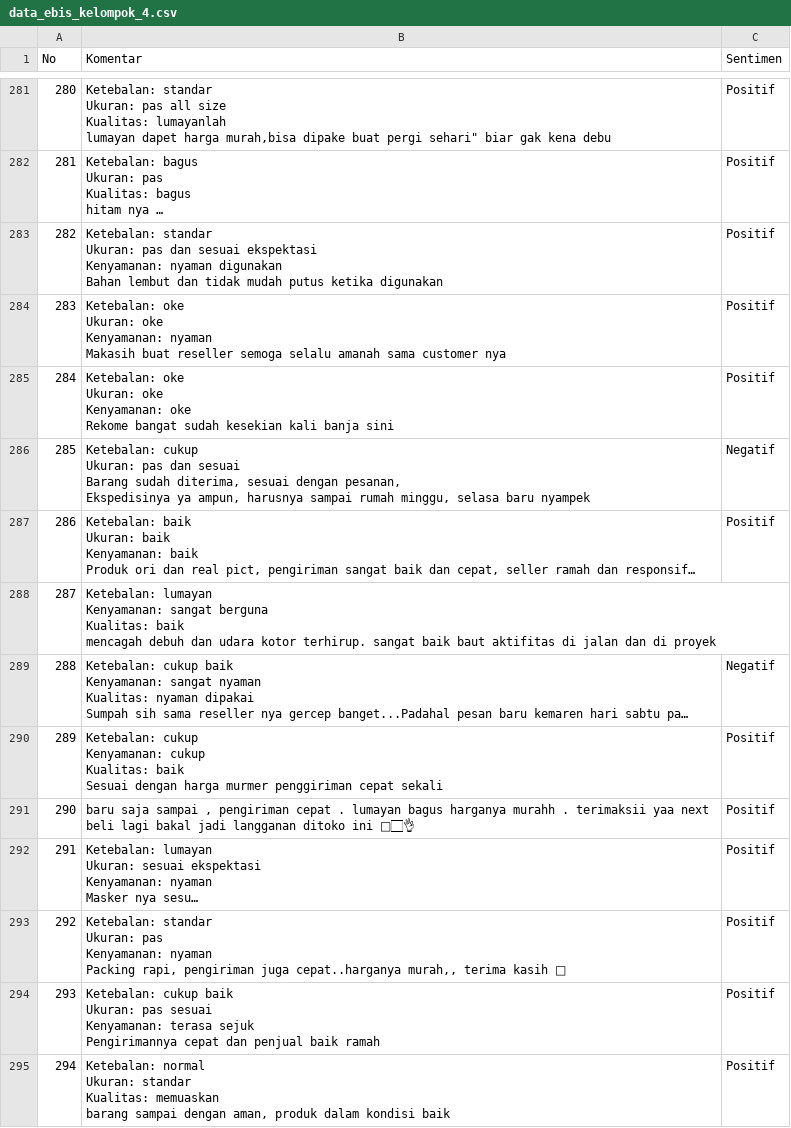
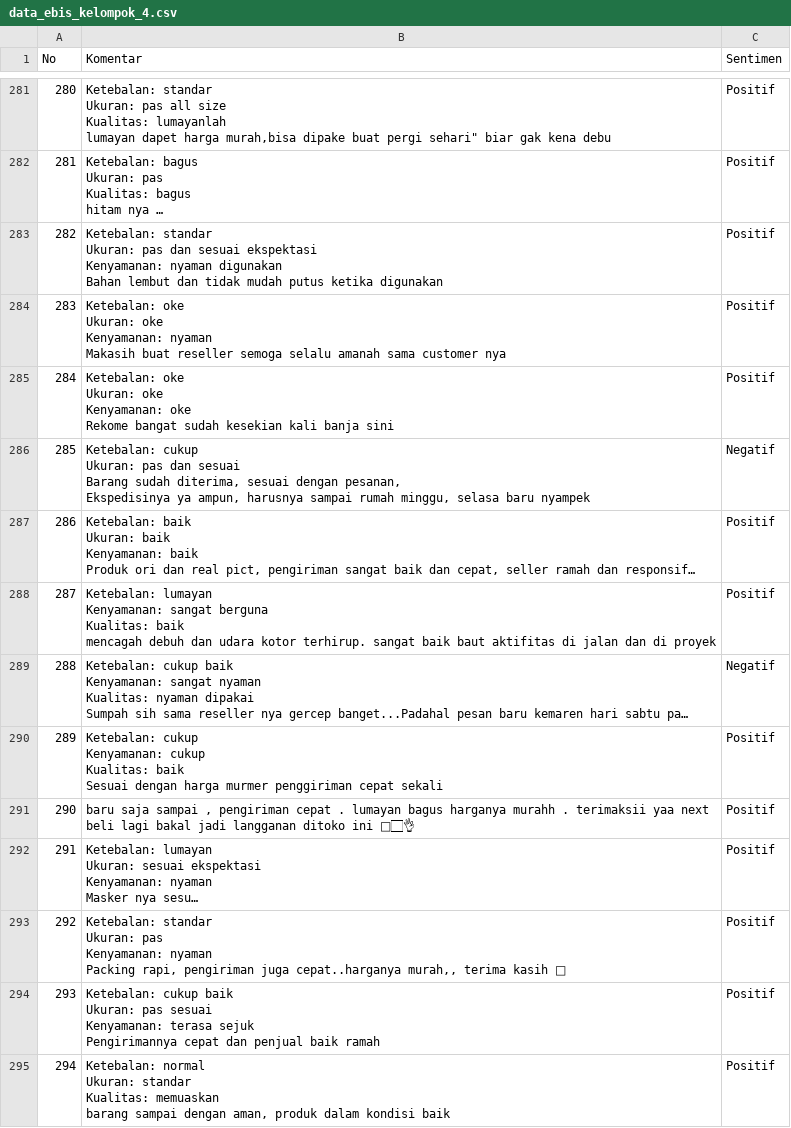
Before and after one commit to queenxhr/Sentiment-Analysis---Kelompok-4, a CSV file: data_ebis_kelompok_4.csv, drawn as a sheet; only a part is shown, gaps mark what is left out; long unchanged cells end in …; the diff names each change by its address in the sheet, - before the commit and + after, or states it on an @@ line.

Commit message:
Update data_ebis_kelompok_4.csv

```diff
--- a/data_ebis_kelompok_4.csv
+++ b/data_ebis_kelompok_4.csv
-C288 (Sentimen): (empty)
+C288 (Sentimen): Positif
```
